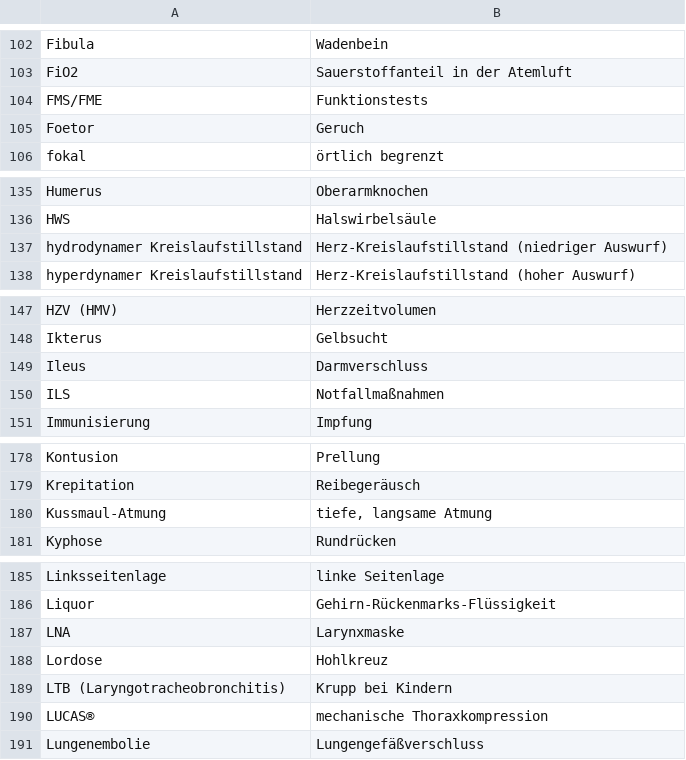
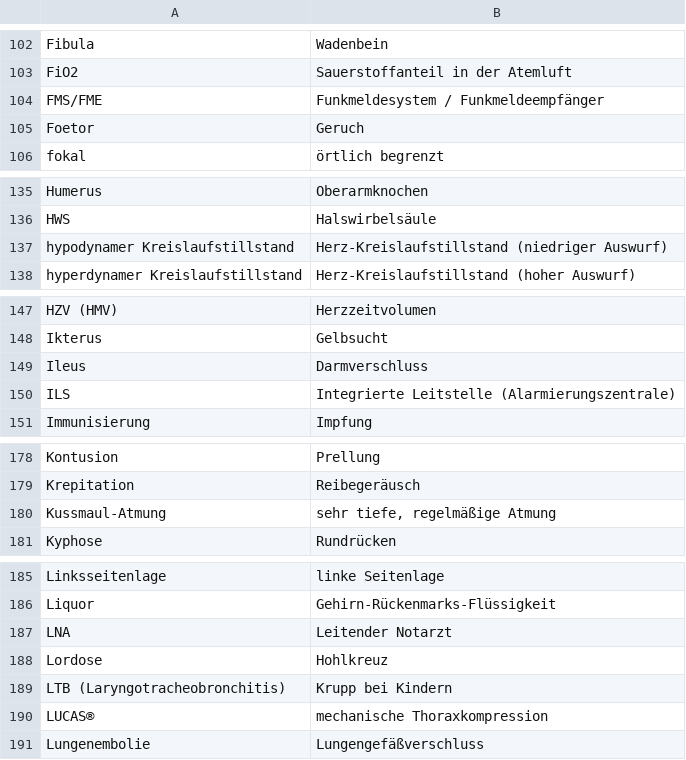
Before and after one commit to manuel-preissner/karteikarten-1.github.io, a CSV file: fremdwoerter_de_utf8sig.csv, drawn as a sheet; only a part is shown, gaps mark what is left out; the diff covers the shown part only.

```diff
--- a/fremdwoerter_de_utf8sig.csv
+++ b/fremdwoerter_de_utf8sig.csv
@@ -103,3 +103,3 @@ Fibula;Wadenbein
 FiO2;Sauerstoffanteil in der Atemluft
-FMS/FME;Funktionstests
+FMS/FME;Funkmeldesystem / Funkmeldeempfänger
 Foetor;Geruch
@@ -136,3 +136,3 @@ Humerus;Oberarmknochen
 HWS;Halswirbelsäule
-hydrodynamer Kreislaufstillstand;Herz-Kreislaufstillstand (niedriger Auswurf)
+hypodynamer Kreislaufstillstand;Herz-Kreislaufstillstand (niedriger Auswurf)
 hyperdynamer Kreislaufstillstand;Herz-Kreislaufstillstand (hoher Auswurf)
@@ -149,3 +149,3 @@ Ikterus;Gelbsucht
 Ileus;Darmverschluss
-ILS;Notfallmaßnahmen
+ILS;Integrierte Leitstelle (Alarmierungszentrale)
 Immunisierung;Impfung
@@ -179,3 +179,3 @@ Kontusion;Prellung
 Krepitation;Reibegeräusch
-Kussmaul-Atmung;tiefe, langsame Atmung
+Kussmaul-Atmung;sehr tiefe, regelmäßige Atmung
 Kyphose;Rundrücken
@@ -186,3 +186,3 @@ Linksseitenlage;linke Seitenlage
 Liquor;Gehirn-Rückenmarks-Flüssigkeit
-LNA;Larynxmaske
+LNA;Leitender Notarzt
 Lordose;Hohlkreuz
```
Also changed, not shown: 12 edited cells elsewhere in this file.
